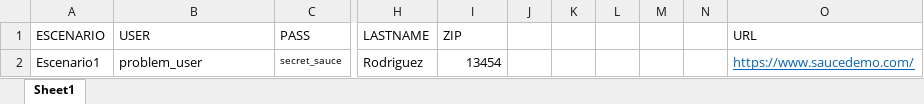
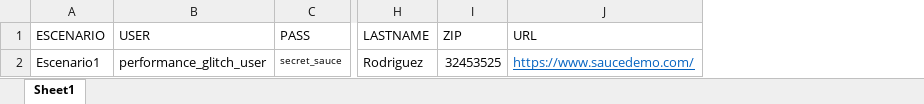
Before and after one commit to brandon11ee/demo_test_Brandon, an Excel workbook: saucedodemo_TestComplete/datos1.xlsx, sheet Sheet1, drawn as a sheet; only a part is shown, gaps mark what is left out; values as stored, in another font and other column widths than the file's, no borders; the diff names each change by its address in the sheet, - before the commit and + after, or states it on an @@ line.

```diff
--- a/saucedodemo_TestComplete/datos1.xlsx (sheet Sheet1)
+++ b/saucedodemo_TestComplete/datos1.xlsx (sheet Sheet1)
-column J, empty
-column K, empty
-column L, empty
-column M, empty
-column N, empty
-B2 (USER): problem_user
+B2 (USER): performance_glitch_user
-I2 (ZIP): 13454
+I2 (ZIP): 32453525
```
Also changed, not shown: 11 other files.
